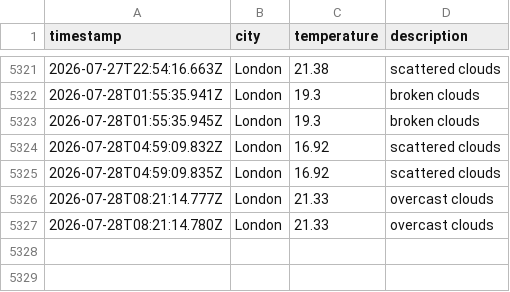
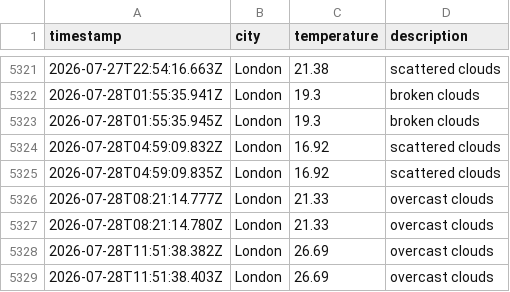
Before and after one commit to zac-tranah/DataOps-Weather-js, a CSV file: data/weather_log.csv, drawn as a sheet; only a part is shown, gaps mark what is left out.

```diff
--- a/data/weather_log.csv
+++ b/data/weather_log.csv
@@ -5327 +5327,3 @@ timestamp,city,temperature,description
 2026-07-28T08:21:14.780Z,London,21.33,overcast clouds
+2026-07-28T11:51:38.382Z,London,26.69,overcast clouds
+2026-07-28T11:51:38.403Z,London,26.69,overcast clouds
```
Also changed, not shown: 1 other file.
